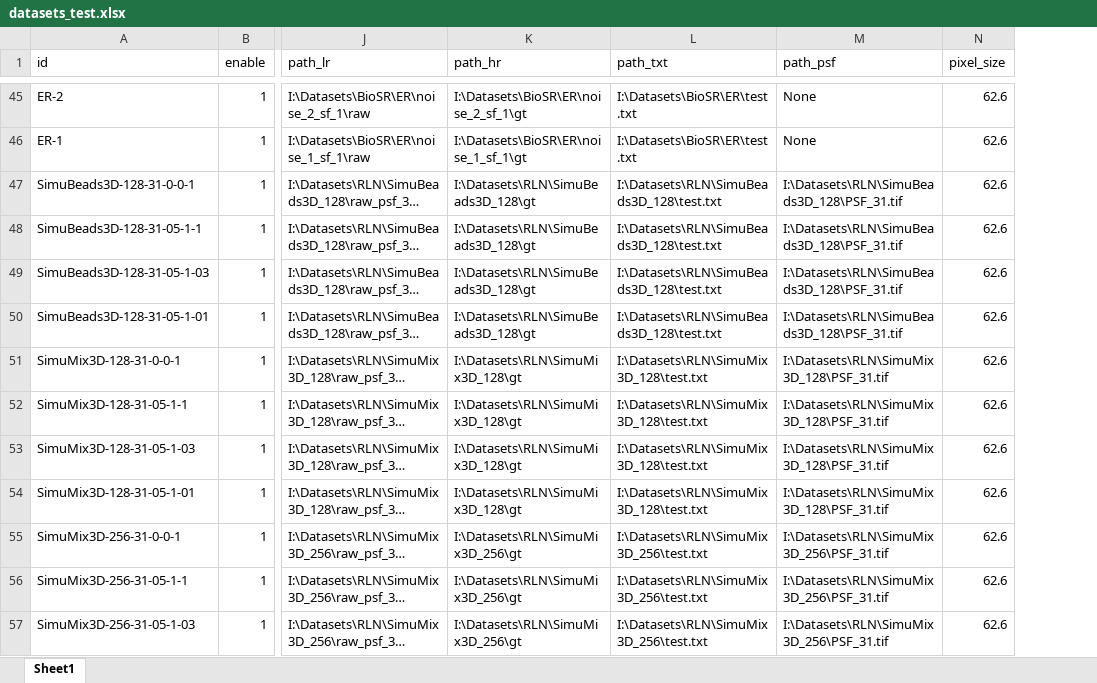
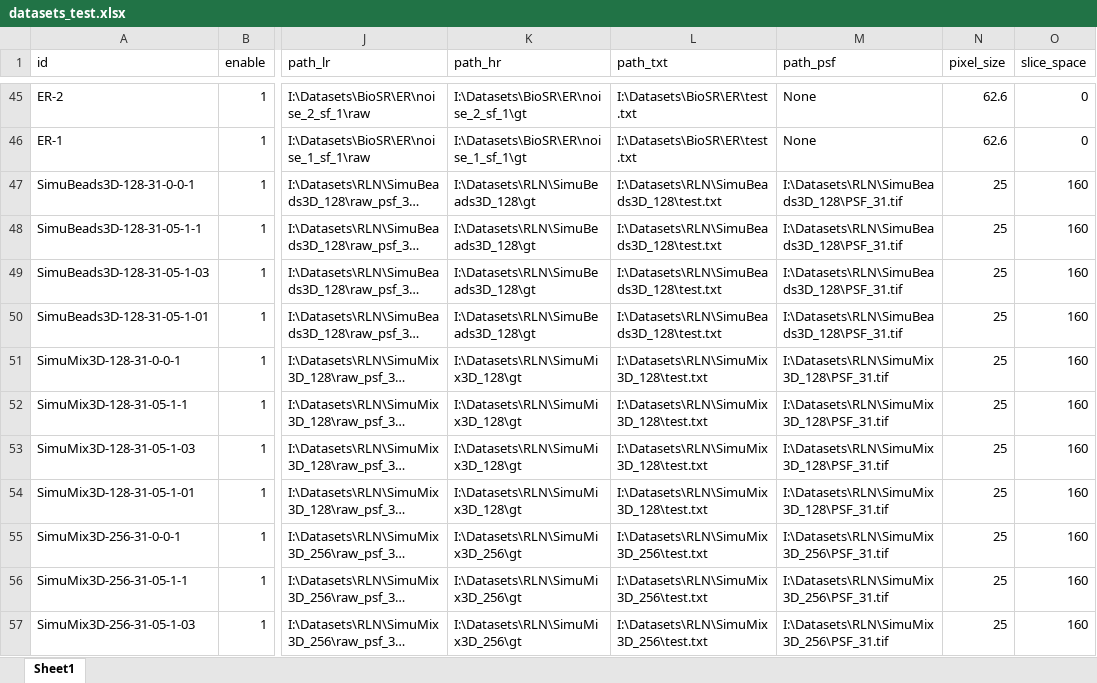
Before and after one commit to qiqi-lu/kldeconv, an Excel workbook: datasets_test.xlsx, sheet Sheet1, drawn as a sheet; only a part is shown, gaps mark what is left out; long unchanged cells end in …; values as stored, in another font and other column widths than the file's, no borders; conditional formats not drawn; the diff covers the shown part only; the diff names each change by its address in the sheet, - before the commit and + after, or states it on an @@ line.

```diff
--- a/datasets_test.xlsx (sheet Sheet1)
+++ b/datasets_test.xlsx (sheet Sheet1)
+column O (slice_space), rows 45-57: 0 | 0 | 160 | 160 | 160 | 160 | 160 | 160 | 160 | 160 | 160 | 160 | 160
-N47:N57 (pixel_size): 62.6
+N47:N57 (pixel_size): 25
```
Also changed, not shown: 2 removed rows and 11 edited cells elsewhere in this sheet, 35 other files.
